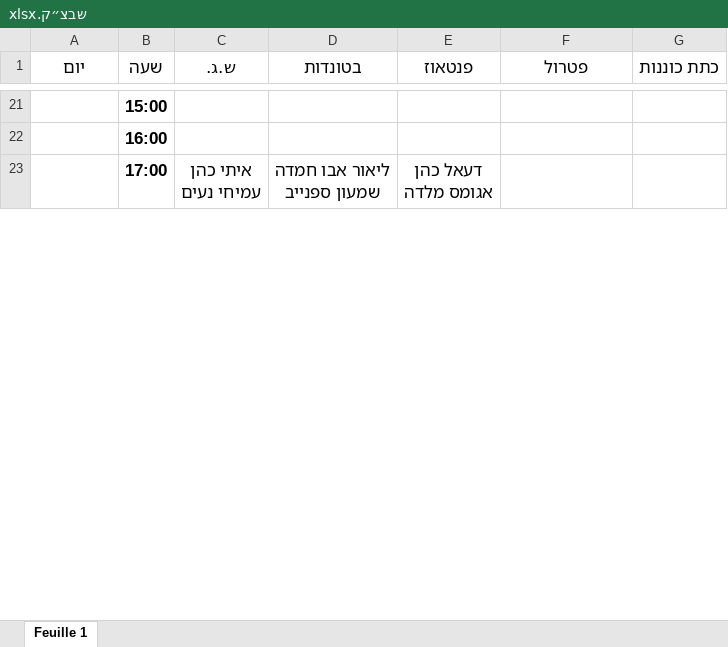
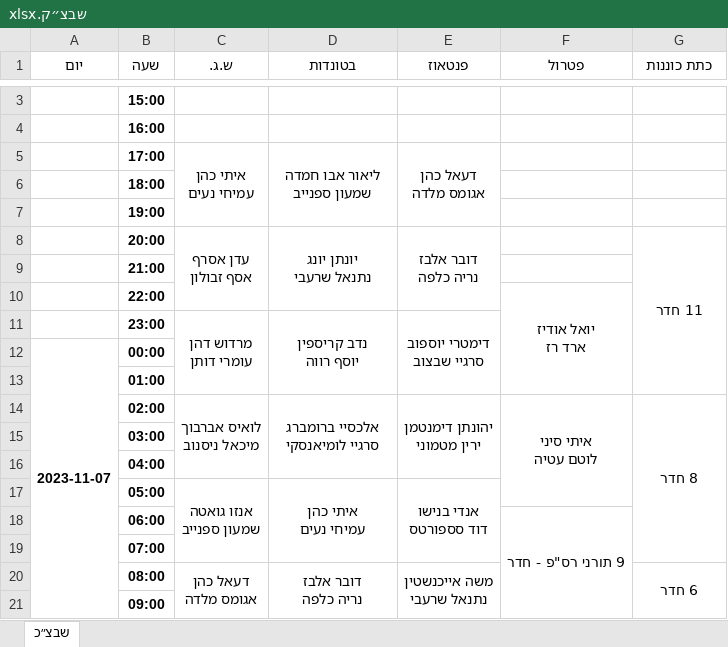
Before and after one commit to andybenichou/meshavsek, an Excel workbook: שבצ״ק.xlsx, sheet שבצ״כ, drawn as a sheet; only a part is shown, gaps mark what is left out; values as stored, in another font and other column widths than the file's, no borders; removed rows and columns are numbered as before the commit, all else as after; ↵ is a line break in a cell; the diff covers the shown part only; the diff names each change by its address in the sheet, - before the commit and + after, or states it on an @@ line.

```diff
--- a/שבצ״ק.xlsx (sheet שבצ״כ)
+++ b/שבצ״ק.xlsx (sheet שבצ״כ)
-sheet tab: Feuille 1
+sheet tab: שבצ״כ
@@ A1:G1 text size: smaller @@
@@ B3:B4 text size: smaller @@
@@ B5:E5 text size: smaller @@
-C23:C25 merged
+C5:C7 merged
-D23:D25 merged
+D5:D7 merged
-E23:E25 merged
+E5:E7 merged
+row 6:  | 18:00
+row 7:  | 19:00
+row 8:  | 20:00 | עדן אסרף ↵ אסף זבולון | יונתן יונג ↵ נתנאל שרעבי | דובר אלבז ↵ נריה כלפה |  | 11 חדר
@@ row 3 moved to row 9: 21:00 @@
+row 10:  | 22:00 |  |  |  | יואל אודיז ↵ ארד רז
+row 11:  | 23:00 | מרדוש דהן ↵ עומרי דותן | נדב קריספין ↵ יוסף רווה | דימטרי יוספוב ↵ סרגיי שבצוב
+row 12: 2023-11-07 | 00:00
+row 13:  | 01:00
+row 14:  | 02:00 | לואיס אברבוך ↵ מיכאל ניסנוב | אלכסיי ברומברג ↵ סרגיי לומיאנסקי | יהונתן דימנטמן ↵ ירין מטמוני | איתי סיני ↵ לוטם עטיה | 8 חדר
+row 15:  | 03:00
+row 16:  | 04:00
+row 17:  | 05:00 | אנזו גואטה ↵ שמעון ספנייב | איתי כהן ↵ עמיחי נעים | אנדי בנישו ↵ דוד סספורטס
+row 18:  | 06:00 |  |  |  | 9 תורני רס"פ - חדר
+row 19:  | 07:00
+row 20:  | 08:00 | דעאל כהן ↵ אגומס מלדה | דובר אלבז ↵ נריה כלפה | משה אייכנשטין ↵ נתנאל שרעבי |  | 6 חדר
+row 21:  | 09:00
```
Also changed, not shown: 53 added rows, 14 removed rows, 3 moved rows, 2 edited cells, cell formats and merged cells elsewhere in this sheet, watch_list.xlsx, 10 other files.
